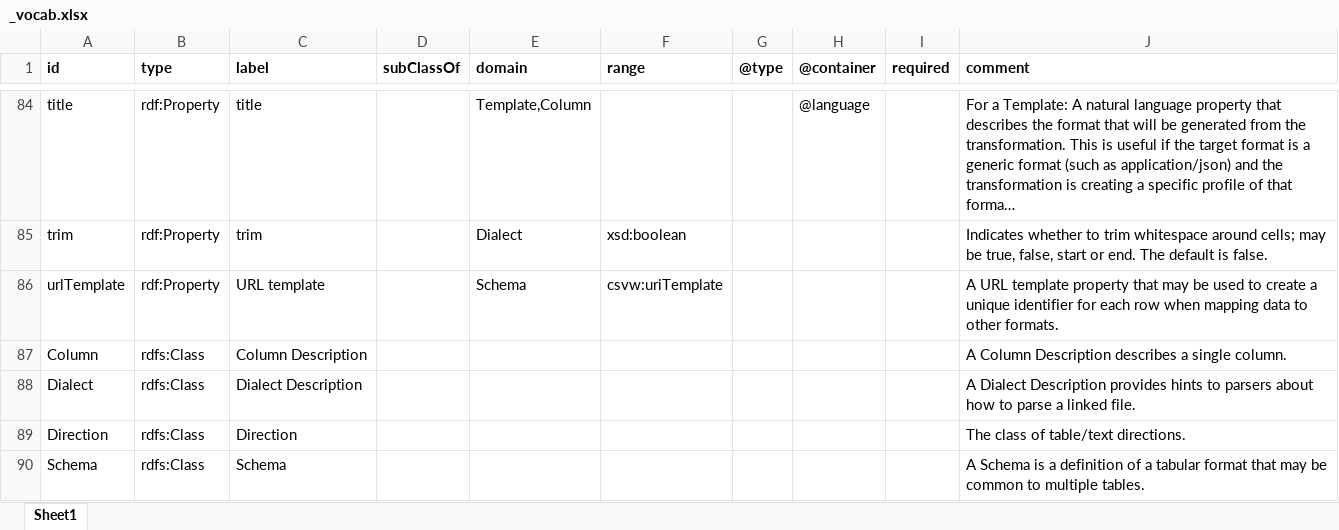
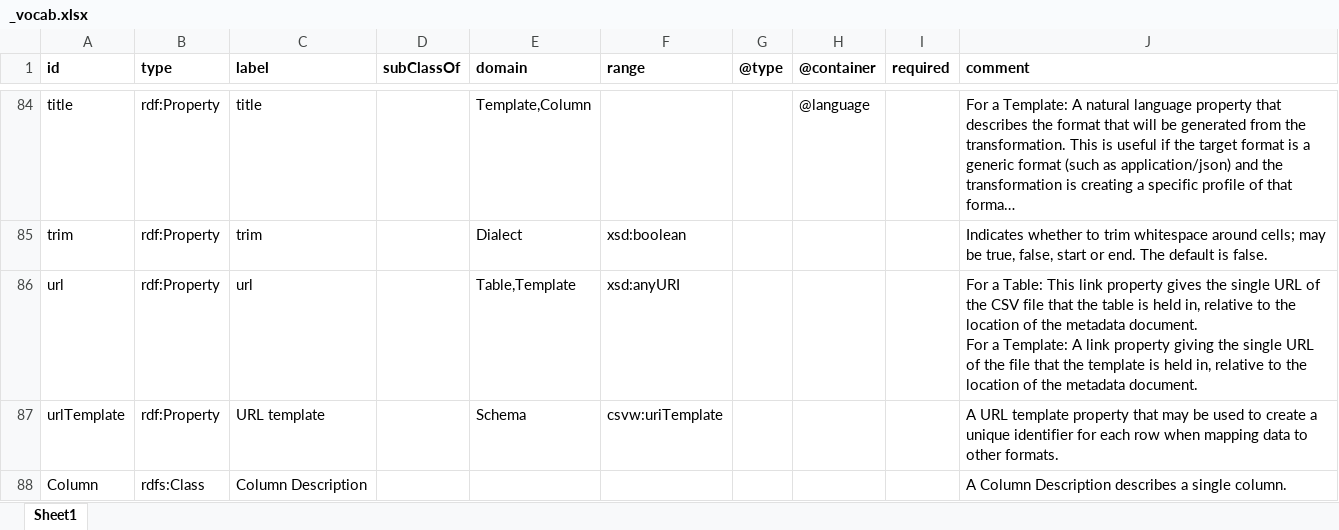
Before and after one commit to w3c/csvw, an Excel workbook: ns/_vocab.xlsx, sheet Sheet1, drawn as a sheet; only a part is shown, gaps mark what is left out; the shorter side is filled out with more unchanged rows; long unchanged cells end in …; values as stored, in another font and other column widths than the file's, no borders; ↵ is a line break in a cell; the diff names each change by its address in the sheet, - before the commit and + after, or states it on an @@ line.

Commit message:
Change usage of `@id` to use `url`, but document `@id` as a metadata identifier. This satisfies issue #81.

```diff
--- a/ns/_vocab.xlsx (sheet Sheet1)
+++ b/ns/_vocab.xlsx (sheet Sheet1)
+row 86: url | rdf:Property | url |  | Table,Template | xsd:anyURI |  |  |  | For a Table: This link property gives the single URL of the CSV file that the table is held in, relative to the location of the metadata document. ↵ For a Template: A link property giving the single URL of the file that the template is held in, relative to the location of the metadata document.
```
Also changed, not shown: 26 other files.
